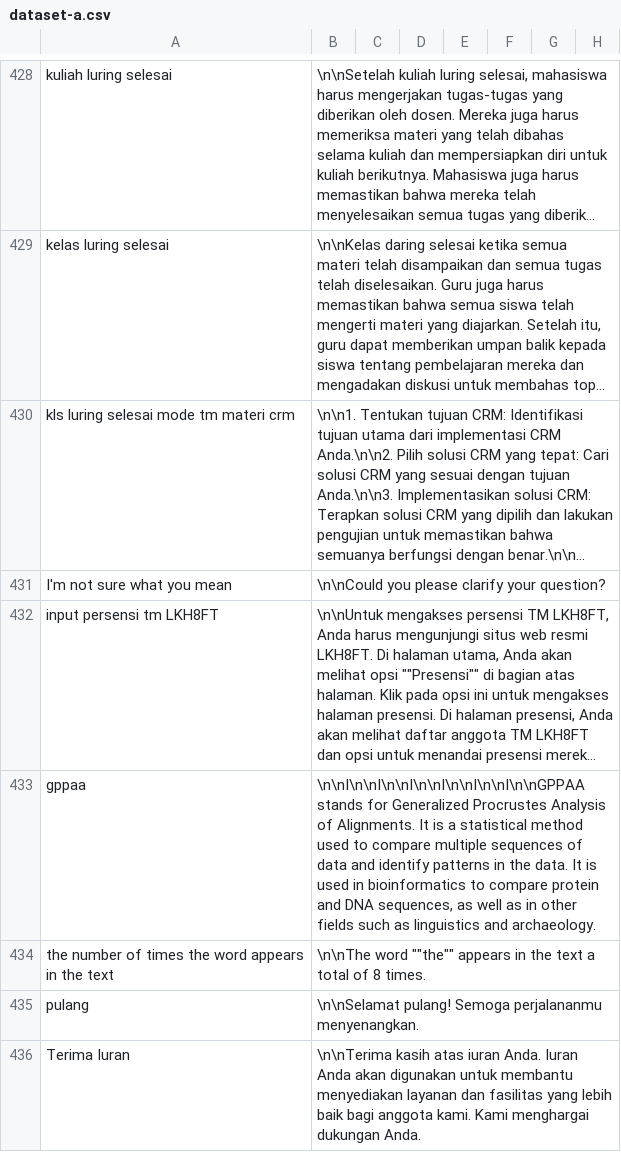
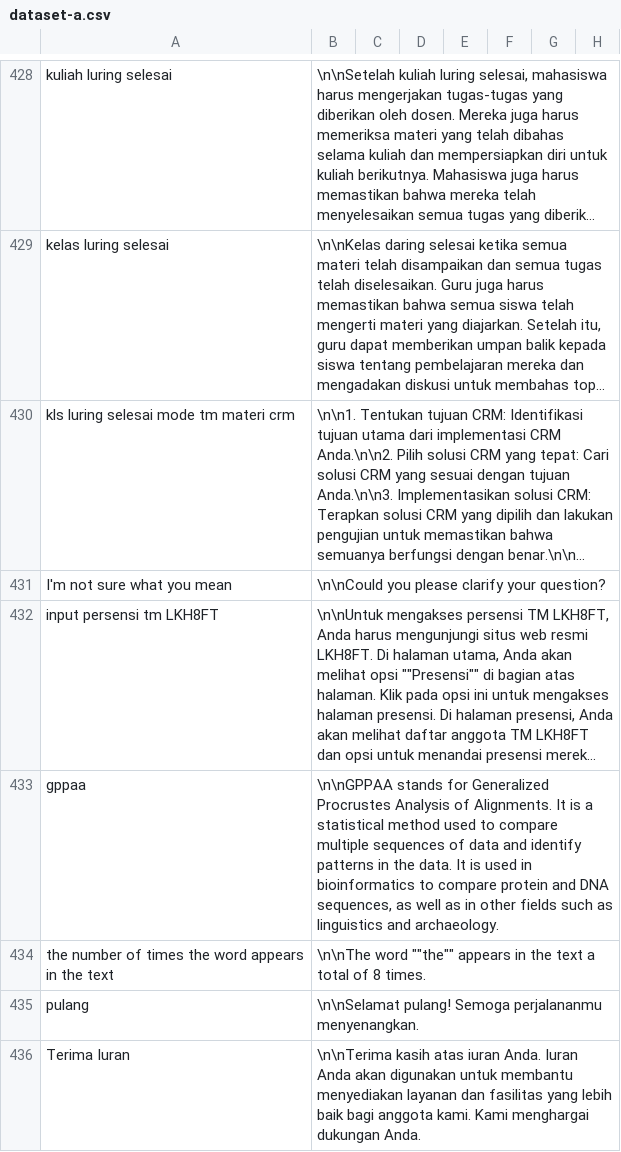
Before and after one commit to cerdas-buatan/dataset, a CSV file: dataset/dipa-cleaning 5252-6001/dataset-a.csv, drawn as a sheet; only a part is shown, gaps mark what is left out; long unchanged cells end in …; the diff covers the shown part only; the diff names each change by its address in the sheet, - before the commit and + after, or states it on an @@ line.

```diff
--- a/dataset/dipa-cleaning 5252-6001/dataset-a.csv
+++ b/dataset/dipa-cleaning 5252-6001/dataset-a.csv
-B433: \n\nI\n\nI\n\nI\n\nI\n\nI\n\nI\n\nGPPAA stands for…
+B433: \n\nGPPAA stands for…
```
Also changed, not shown: 10 edited cells elsewhere in this file.
